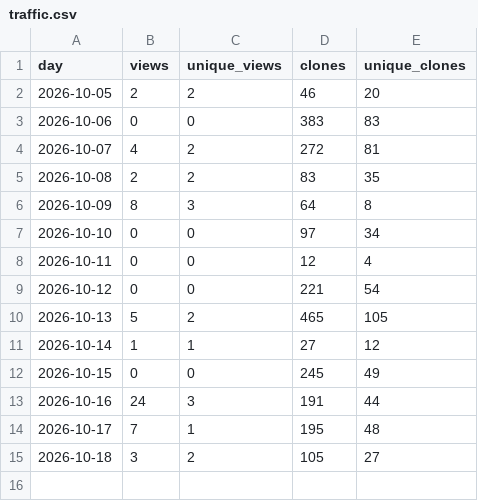
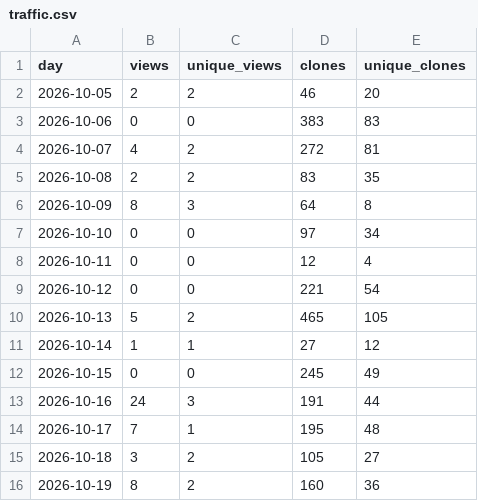
Before and after one commit to mzarov/qgis-ai-agent, a CSV file: traffic.csv, drawn as a sheet; the diff names each change by its address in the sheet, - before the commit and + after, or states it on an @@ line.

```diff
--- a/traffic.csv
+++ b/traffic.csv
+row 16: 2026-10-19 | 8 | 2 | 160 | 36
```
Also changed, not shown: downloads.csv, 2 other files.
